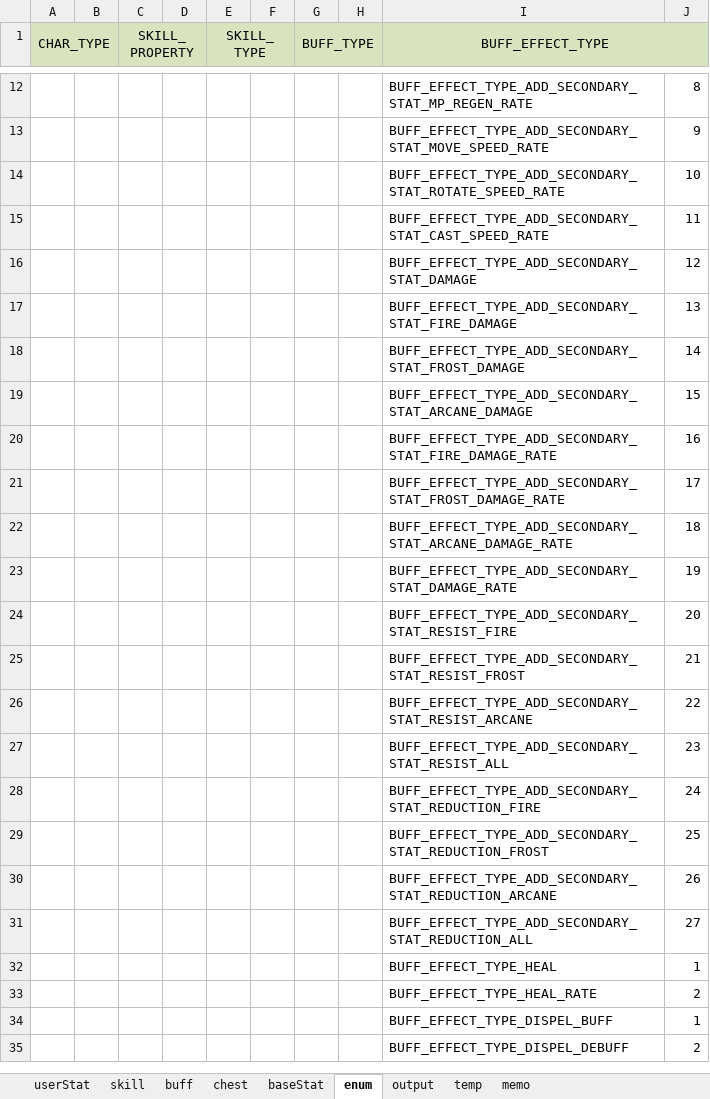
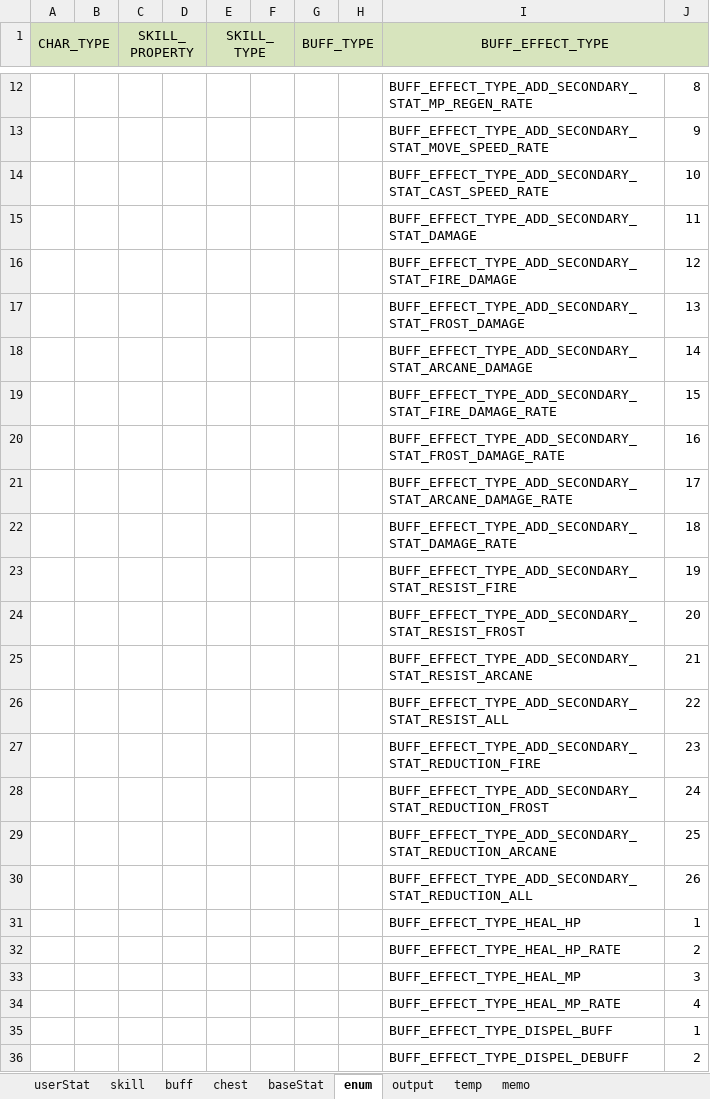
Before and after one commit to Wookok/project, an Excel workbook: dataTable/Tables.xlsm, sheet enum, drawn as a sheet; only a part is shown, gaps mark what is left out; values as stored, in another font and other column widths than the file's, no borders; removed rows and columns are numbered as before the commit, all else as after; the diff names each change by its address in the sheet, - before the commit and + after, or states it on an @@ line.

```diff
--- a/dataTable/Tables.xlsm (sheet enum)
+++ b/dataTable/Tables.xlsm (sheet enum)
-I14 (BUFF_EFFECT_TYPE): BUFF_EFFECT_TYPE_ADD_SECONDARY_STAT_ROTATE_SPEED_RATE
+I14 (BUFF_EFFECT_TYPE): BUFF_EFFECT_TYPE_ADD_SECONDARY_STAT_CAST_SPEED_RATE
-I15 (BUFF_EFFECT_TYPE): BUFF_EFFECT_TYPE_ADD_SECONDARY_STAT_CAST_SPEED_RATE
+I15 (BUFF_EFFECT_TYPE): BUFF_EFFECT_TYPE_ADD_SECONDARY_STAT_DAMAGE
-I16 (BUFF_EFFECT_TYPE): BUFF_EFFECT_TYPE_ADD_SECONDARY_STAT_DAMAGE
+I16 (BUFF_EFFECT_TYPE): BUFF_EFFECT_TYPE_ADD_SECONDARY_STAT_FIRE_DAMAGE
-I17 (BUFF_EFFECT_TYPE): BUFF_EFFECT_TYPE_ADD_SECONDARY_STAT_FIRE_DAMAGE
+I17 (BUFF_EFFECT_TYPE): BUFF_EFFECT_TYPE_ADD_SECONDARY_STAT_FROST_DAMAGE
-I18 (BUFF_EFFECT_TYPE): BUFF_EFFECT_TYPE_ADD_SECONDARY_STAT_FROST_DAMAGE
+I18 (BUFF_EFFECT_TYPE): BUFF_EFFECT_TYPE_ADD_SECONDARY_STAT_ARCANE_DAMAGE
-I19 (BUFF_EFFECT_TYPE): BUFF_EFFECT_TYPE_ADD_SECONDARY_STAT_ARCANE_DAMAGE
+I19 (BUFF_EFFECT_TYPE): BUFF_EFFECT_TYPE_ADD_SECONDARY_STAT_FIRE_DAMAGE_RATE
-I20 (BUFF_EFFECT_TYPE): BUFF_EFFECT_TYPE_ADD_SECONDARY_STAT_FIRE_DAMAGE_RATE
+I20 (BUFF_EFFECT_TYPE): BUFF_EFFECT_TYPE_ADD_SECONDARY_STAT_FROST_DAMAGE_RATE
-I21 (BUFF_EFFECT_TYPE): BUFF_EFFECT_TYPE_ADD_SECONDARY_STAT_FROST_DAMAGE_RATE
+I21 (BUFF_EFFECT_TYPE): BUFF_EFFECT_TYPE_ADD_SECONDARY_STAT_ARCANE_DAMAGE_RATE
-I22 (BUFF_EFFECT_TYPE): BUFF_EFFECT_TYPE_ADD_SECONDARY_STAT_ARCANE_DAMAGE_RATE
+I22 (BUFF_EFFECT_TYPE): BUFF_EFFECT_TYPE_ADD_SECONDARY_STAT_DAMAGE_RATE
-I23 (BUFF_EFFECT_TYPE): BUFF_EFFECT_TYPE_ADD_SECONDARY_STAT_DAMAGE_RATE
+I23 (BUFF_EFFECT_TYPE): BUFF_EFFECT_TYPE_ADD_SECONDARY_STAT_RESIST_FIRE
-I24 (BUFF_EFFECT_TYPE): BUFF_EFFECT_TYPE_ADD_SECONDARY_STAT_RESIST_FIRE
+I24 (BUFF_EFFECT_TYPE): BUFF_EFFECT_TYPE_ADD_SECONDARY_STAT_RESIST_FROST
-I25 (BUFF_EFFECT_TYPE): BUFF_EFFECT_TYPE_ADD_SECONDARY_STAT_RESIST_FROST
+I25 (BUFF_EFFECT_TYPE): BUFF_EFFECT_TYPE_ADD_SECONDARY_STAT_RESIST_ARCANE
-I26 (BUFF_EFFECT_TYPE): BUFF_EFFECT_TYPE_ADD_SECONDARY_STAT_RESIST_ARCANE
+I26 (BUFF_EFFECT_TYPE): BUFF_EFFECT_TYPE_ADD_SECONDARY_STAT_RESIST_ALL
-I27 (BUFF_EFFECT_TYPE): BUFF_EFFECT_TYPE_ADD_SECONDARY_STAT_RESIST_ALL
+I27 (BUFF_EFFECT_TYPE): BUFF_EFFECT_TYPE_ADD_SECONDARY_STAT_REDUCTION_FIRE
-I28 (BUFF_EFFECT_TYPE): BUFF_EFFECT_TYPE_ADD_SECONDARY_STAT_REDUCTION_FIRE
+I28 (BUFF_EFFECT_TYPE): BUFF_EFFECT_TYPE_ADD_SECONDARY_STAT_REDUCTION_FROST
-I29 (BUFF_EFFECT_TYPE): BUFF_EFFECT_TYPE_ADD_SECONDARY_STAT_REDUCTION_FROST
+I29 (BUFF_EFFECT_TYPE): BUFF_EFFECT_TYPE_ADD_SECONDARY_STAT_REDUCTION_ARCANE
-I30 (BUFF_EFFECT_TYPE): BUFF_EFFECT_TYPE_ADD_SECONDARY_STAT_REDUCTION_ARCANE
+I30 (BUFF_EFFECT_TYPE): BUFF_EFFECT_TYPE_ADD_SECONDARY_STAT_REDUCTION_ALL
-row 31:  |  |  |  |  |  |  |  | BUFF_EFFECT_TYPE_ADD_SECONDARY_STAT_REDUCTION_ALL | 27
-I31 (BUFF_EFFECT_TYPE): BUFF_EFFECT_TYPE_HEAL
+I31 (BUFF_EFFECT_TYPE): BUFF_EFFECT_TYPE_HEAL_HP
-I32 (BUFF_EFFECT_TYPE): BUFF_EFFECT_TYPE_HEAL_RATE
+I32 (BUFF_EFFECT_TYPE): BUFF_EFFECT_TYPE_HEAL_HP_RATE
+row 33:  |  |  |  |  |  |  |  | BUFF_EFFECT_TYPE_HEAL_MP | 3
+row 34:  |  |  |  |  |  |  |  | BUFF_EFFECT_TYPE_HEAL_MP_RATE | 4
```
Also changed, not shown: sheet skill, sheet buff, 14 other files.
